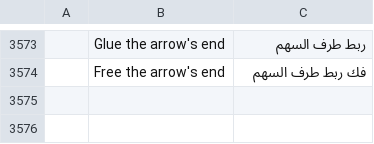
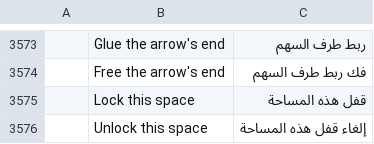
Before and after one commit to Azurehawke/pdfcraft, a TSV file: crates/ui-egui/src/i18n/ar.tsv, drawn as a sheet; only a part is shown, gaps mark what is left out; the diff names each change by its address in the sheet, - before the commit and + after, or states it on an @@ line.

```diff
--- a/crates/ui-egui/src/i18n/ar.tsv
+++ b/crates/ui-egui/src/i18n/ar.tsv
+row 3575:  | Lock this space | قفل هذه المساحة
+row 3576:  | Unlock this space | إلغاء قفل هذه المساحة
```
Also changed, not shown: crates/ui-egui/src/i18n/bg.tsv, crates/ui-egui/src/i18n/hu.tsv, 13 other files.
